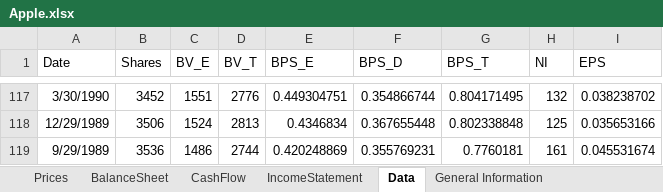
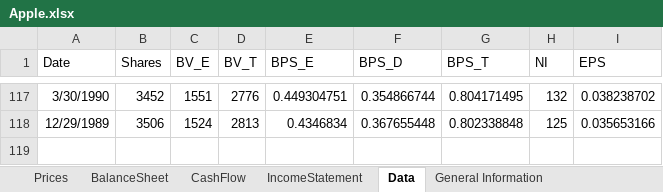
Before and after one commit to husten1997/Bachelor_Thesis, an Excel workbook: Data_Eikon/American_Electronics/Apple.xlsx, sheet Data, drawn as a sheet; only a part is shown, gaps mark what is left out; values as stored, in another font and other column widths than the file's, no borders; the diff names each change by its address in the sheet, - before the commit and + after, or states it on an @@ line.

```diff
--- a/Data_Eikon/American_Electronics/Apple.xlsx (sheet Data)
+++ b/Data_Eikon/American_Electronics/Apple.xlsx (sheet Data)
-row 119: 9/29/1989 | 3536 | 1486 | 2744 | 0.420248869 | 0.355769231 | 0.7760181 | 161 | 0.045531674
```
Also changed, not shown: sheet Prices, Data_Eikon/American_Electronics/IBM.xlsx, Data_Eikon/American_Electronics/Oracle.xlsx, 13 other files.
